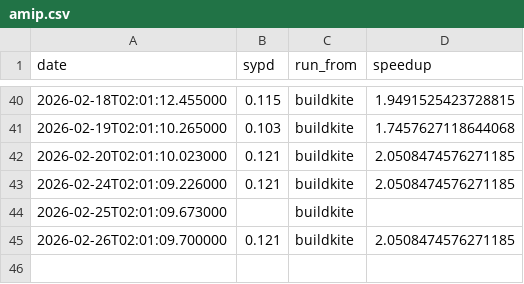
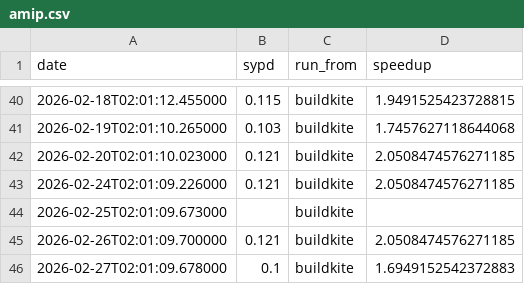
Before and after one commit to petebachant/clima-perf, a CSV file: results/amip.csv, drawn as a sheet; only a part is shown, gaps mark what is left out.

```diff
--- a/results/amip.csv
+++ b/results/amip.csv
@@ -45 +45,2 @@ date,sypd,run_from,speedup
 2026-02-26T02:01:09.700000,0.121,buildkite,2.0508474576271185
+2026-02-27T02:01:09.678000,0.1,buildkite,1.6949152542372883
```
Also changed, not shown: 10 other files.
